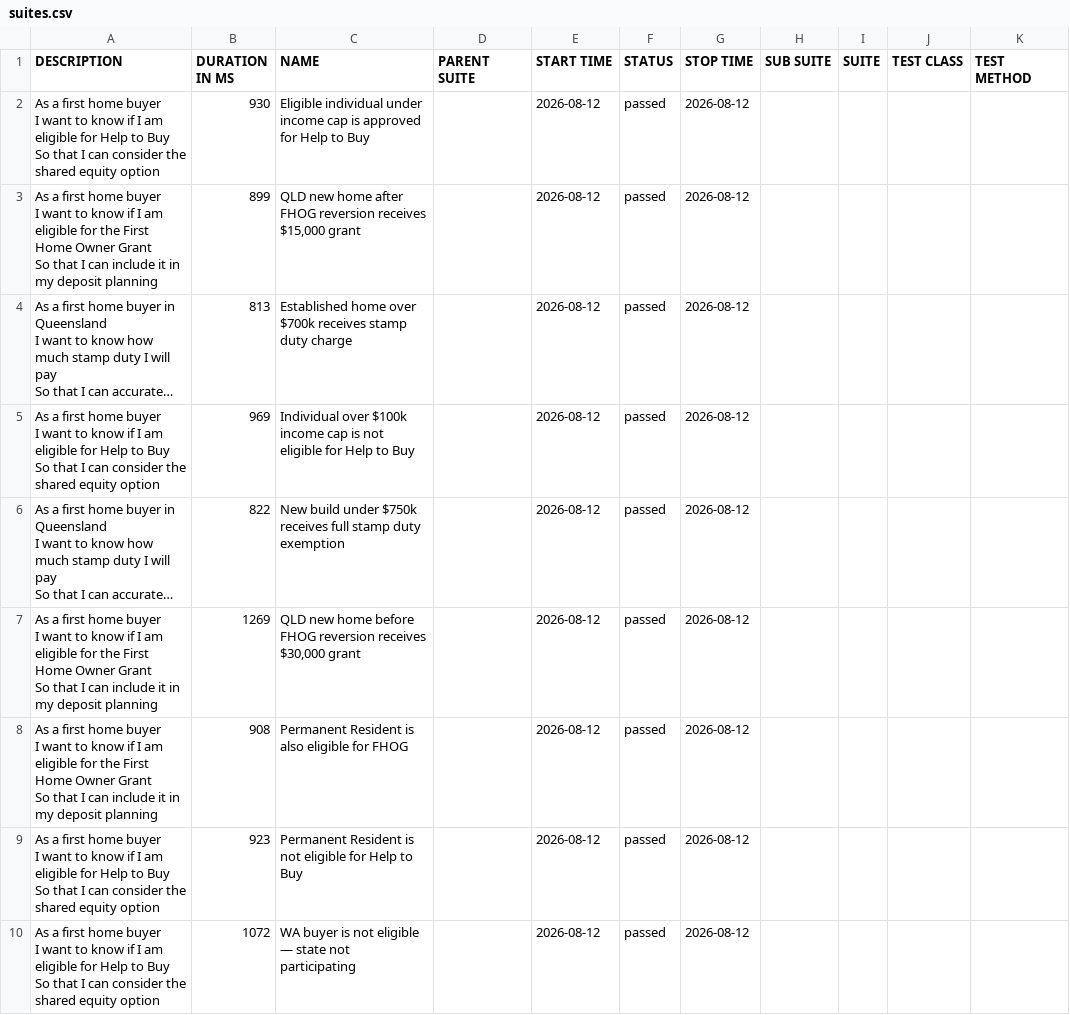
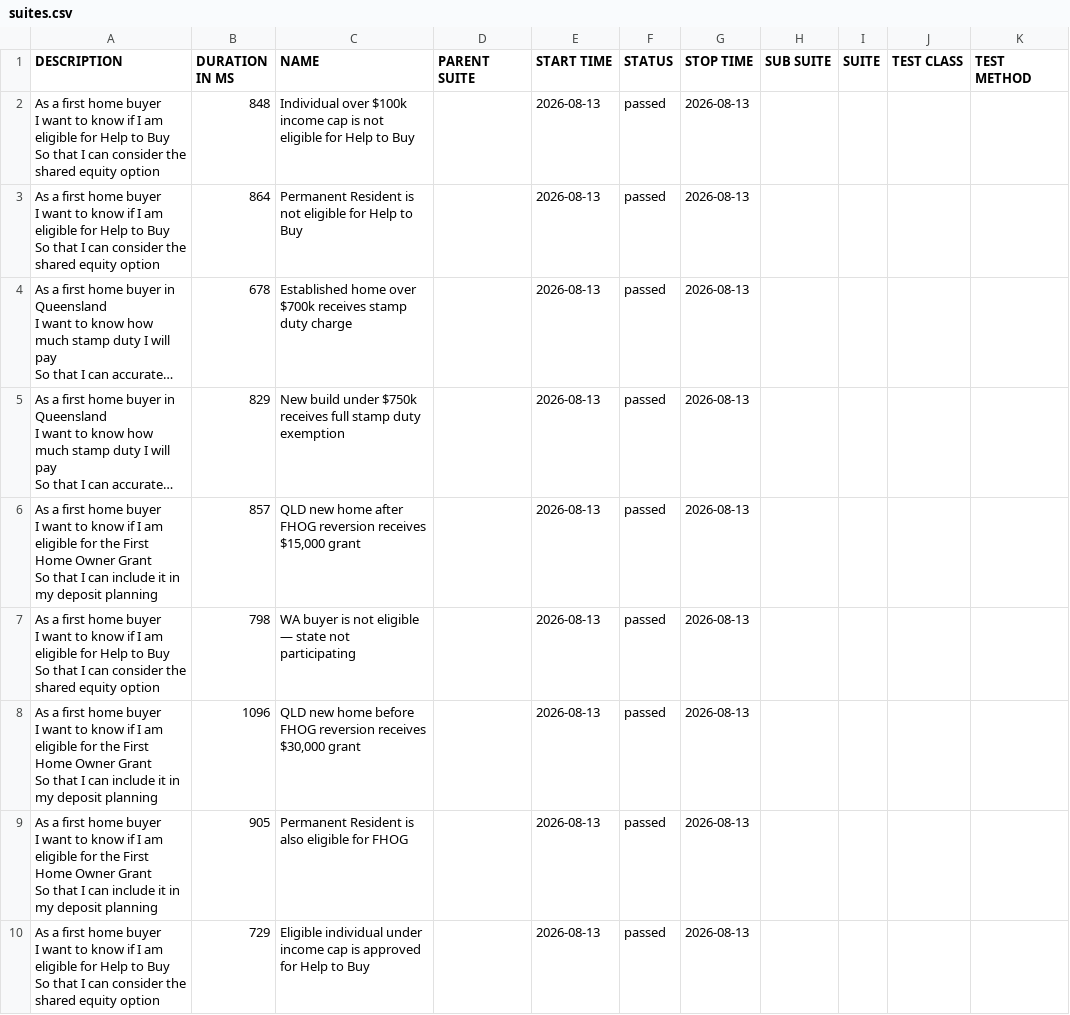
Before and after one commit to imon-buragohain/myfingoal-automation, a CSV file: latest/data/suites.csv, drawn as a sheet; long unchanged cells end in …; removed rows and columns are numbered as before the commit, all else as after; ↵ is a line break in a cell; the diff names each change by its address in the sheet, - before the commit and + after, or states it on an @@ line.

```diff
--- a/latest/data/suites.csv
+++ b/latest/data/suites.csv
-B2 (DURATION IN MS): 930
+B2 (DURATION IN MS): 848
-C2 (NAME): Eligible individual under income cap is approved for Help…
+C2 (NAME): Individual over $100k income cap is not eligible for Help…
-E2 (START TIME): 2026-08-12
+E2 (START TIME): 2026-08-13
-G2 (STOP TIME): 2026-08-12
+G2 (STOP TIME): 2026-08-13
-row 3: As a first home buyer ↵ I want to know if I am eligible for the First Home Owner Grant ↵ So that I can include it in my deposit planning | 899 | QLD new home after FHOG reversion receives $15,000 grant |  | 2026-08-12 | passed | 2026-08-12
+row 3: As a first home buyer ↵ I want to know if I am eligible for Help to Buy ↵ So that I can consider the shared equity option | 864 | Permanent Resident is not eligible for Help to Buy |  | 2026-08-13 | passed | 2026-08-13
-B4 (DURATION IN MS): 813
+B4 (DURATION IN MS): 678
-E4 (START TIME): 2026-08-12
+E4 (START TIME): 2026-08-13
-G4 (STOP TIME): 2026-08-12
+G4 (STOP TIME): 2026-08-13
-row 5: As a first home buyer ↵ I want to know if I am eligible for Help to Buy ↵ So that I can consider the shared equity option | 969 | Individual over $100k income cap is not eligible for Help to Buy |  | 2026-08-12 | passed | 2026-08-12
-B5 (DURATION IN MS): 822
+B5 (DURATION IN MS): 829
-E5 (START TIME): 2026-08-12
+E5 (START TIME): 2026-08-13
-G5 (STOP TIME): 2026-08-12
+G5 (STOP TIME): 2026-08-13
+row 6: As a first home buyer ↵ I want to know if I am eligible for the First Home Owner Grant ↵ So that I can include it in my deposit planning | 857 | QLD new home after FHOG reversion receives $15,000 grant |  | 2026-08-13 | passed | 2026-08-13
+row 7: As a first home buyer ↵ I want to know if I am eligible for Help to Buy ↵ So that I can consider the shared equity option | 798 | WA buyer is not eligible — state not participating |  | 2026-08-13 | passed | 2026-08-13
-B8 (DURATION IN MS): 1269
+B8 (DURATION IN MS): 1096
-E8:E10 (START TIME): 2026-08-12
+E8:E10 (START TIME): 2026-08-13
-G8:G10 (STOP TIME): 2026-08-12
+G8:G10 (STOP TIME): 2026-08-13
-B9 (DURATION IN MS): 908
+B9 (DURATION IN MS): 905
-B10 (DURATION IN MS): 923
+B10 (DURATION IN MS): 729
-C10 (NAME): Permanent Resident is not eligible for Help…
+C10 (NAME): Eligible individual under income cap is approved for Help…
-row 10: As a first home buyer ↵ I want to know if I am eligible for Help to Buy ↵ So that I can consider the shared equity option | 1072 | WA buyer is not eligible — state not participating |  | 2026-08-12 | passed | 2026-08-12
```
Also changed, not shown: 33 other files.
